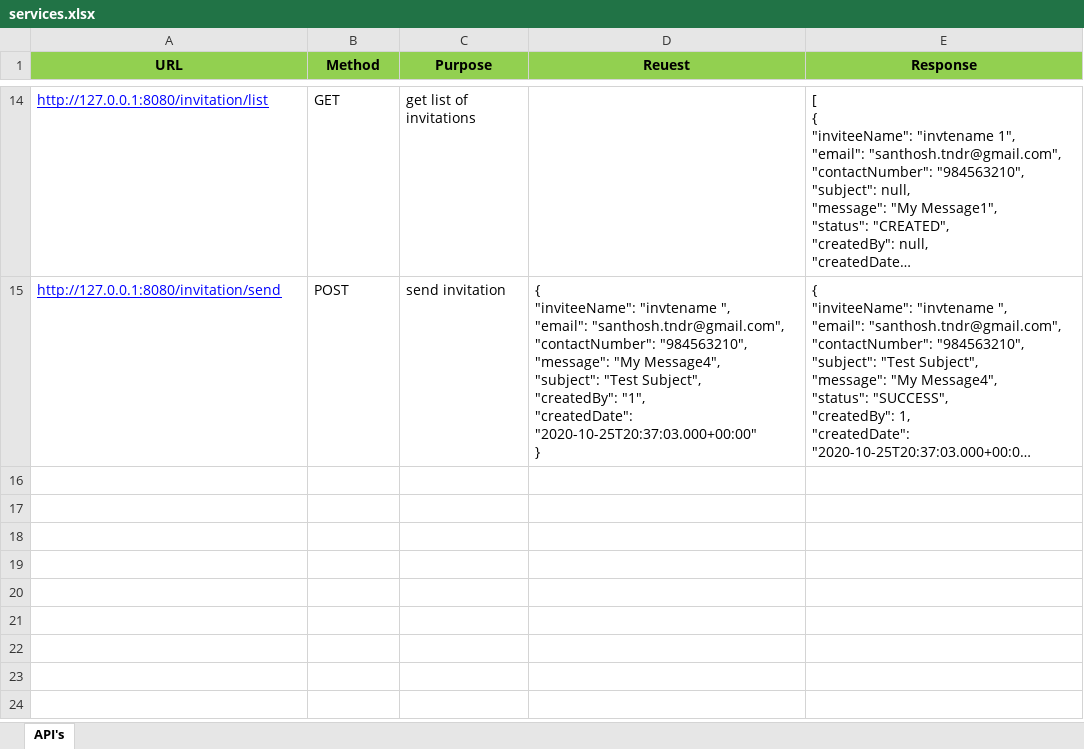
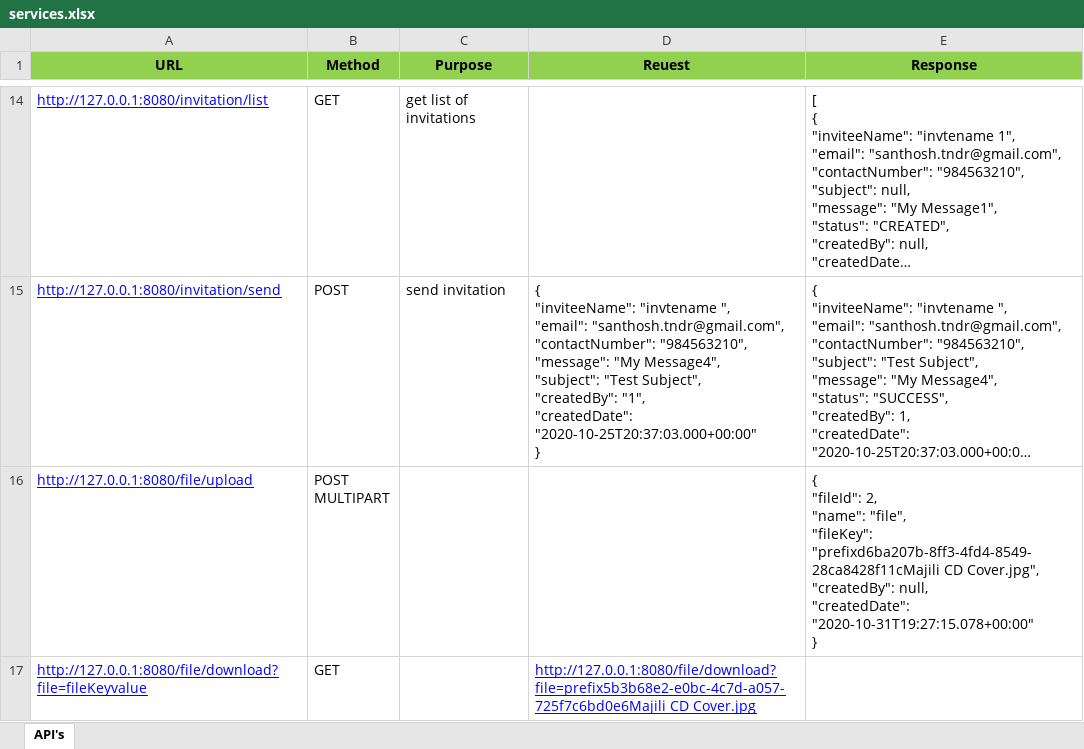
Before and after one commit to rachapalli/notification-board, an Excel workbook: services.xlsx, sheet API's, drawn as a sheet; only a part is shown, gaps mark what is left out; long unchanged cells end in …; values as stored, in another font and other column widths than the file's, no borders; ↵ is a line break in a cell; the diff names each change by its address in the sheet, - before the commit and + after, or states it on an @@ line.

Commit message:
Changes Related upload and download files

```diff
--- a/services.xlsx (sheet API's)
+++ b/services.xlsx (sheet API's)
+row 16: http://127.0.0.1:8080/file/upload | POST ↵ MULTIPART |  |  | { ↵ "fileId": 2, ↵ "name": "file", ↵ "fileKey": "prefixd6ba207b-8ff3-4fd4-8549-28ca8428f11cMajili CD Cover.jpg", ↵ "createdBy": null, ↵ "createdDate": "2020-10-31T19:27:15.078+00:00" ↵ }
+row 17: http://127.0.0.1:8080/file/download?file=fileKeyvalue | GET |  | http://127.0.0.1:8080/file/download?file=prefix5b3b68e2-e0bc-4c7d-a057-725f7c6bd0e6Majili CD Cover.jpg
```
Also changed, not shown: 16 other files.
